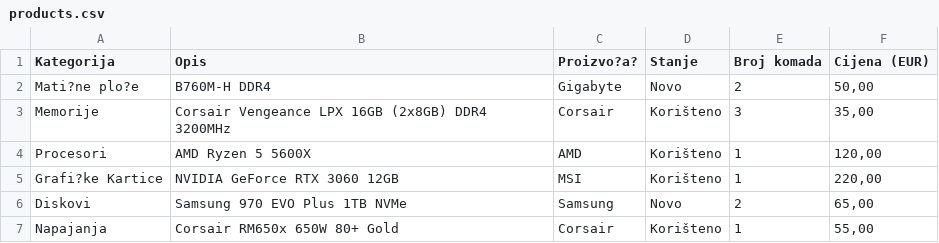
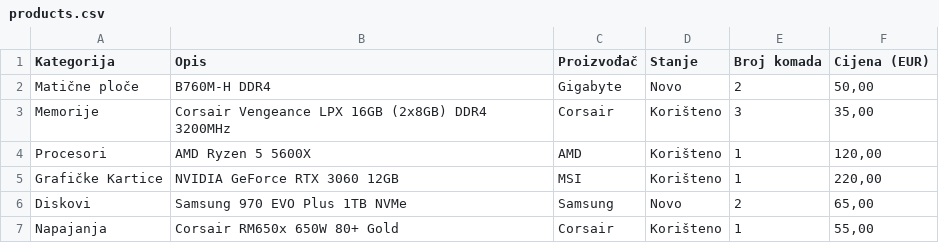
Before and after one commit to DrvoBukovo/trgovina, a CSV file: products.csv, drawn as a sheet; the diff names each change by its address in the sheet, - before the commit and + after, or states it on an @@ line.

Commit message:
Add files via upload

```diff
--- a/products.csv
+++ b/products.csv
-C1: Proizvo?a?
+C1: Proizvođač
-A2 (Kategorija): Mati?ne plo?e
+A2 (Kategorija): Matične ploče
-A5 (Kategorija): Grafi?ke Kartice
+A5 (Kategorija): Grafičke Kartice
```
